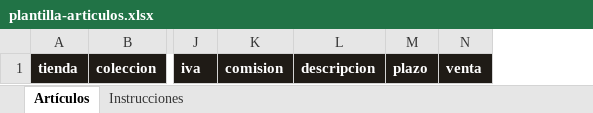
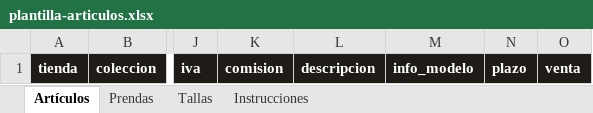
Before and after one commit to Sonovoz/Clavedealma, an Excel workbook: docs/protocolo/plantilla-articulos.xlsx, sheet Artículos, drawn as a sheet; only a part is shown, gaps mark what is left out; values as stored, in another font and other column widths than the file's, no borders; the diff names each change by its address in the sheet, - before the commit and + after, or states it on an @@ line.

```diff
--- a/docs/protocolo/plantilla-articulos.xlsx (sheet Artículos)
+++ b/docs/protocolo/plantilla-articulos.xlsx (sheet Artículos)
+sheet tab: Prendas
+sheet tab: Tallas
+column M, row 1: info_modelo
```
Also changed, not shown: sheet Instrucciones, database/seeders/data/farruquito/articulos.xlsx, 48 other files.
